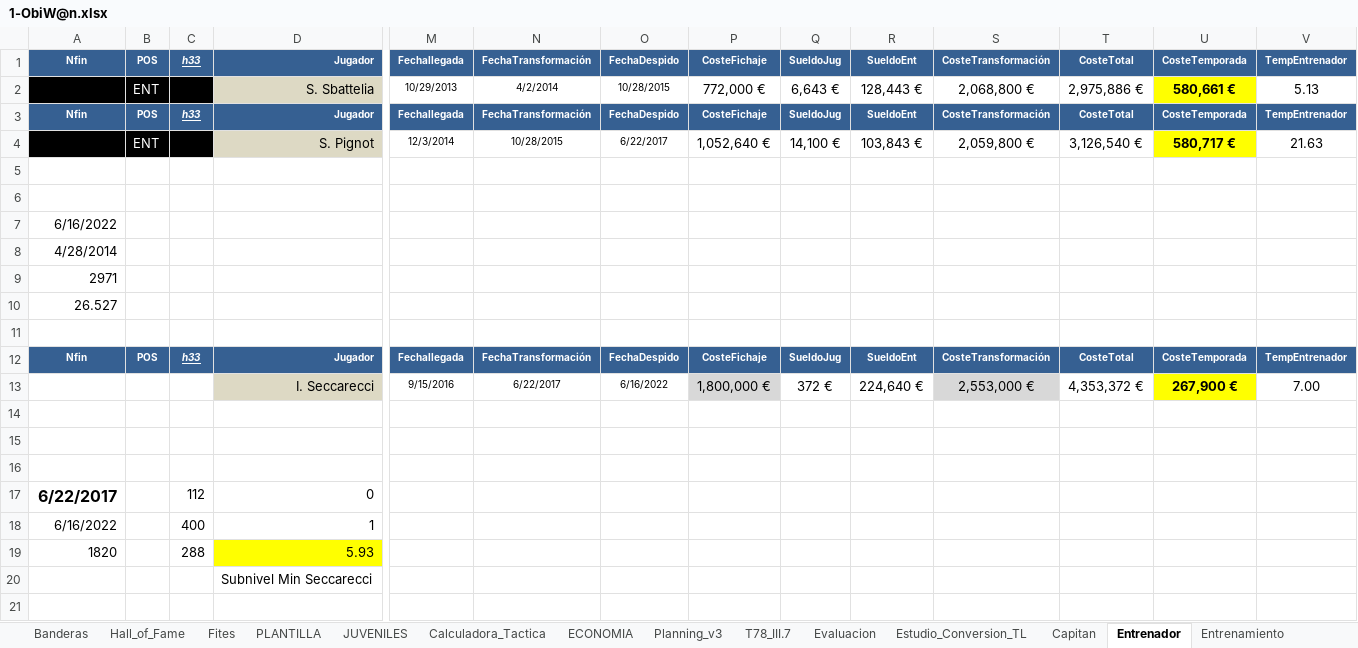
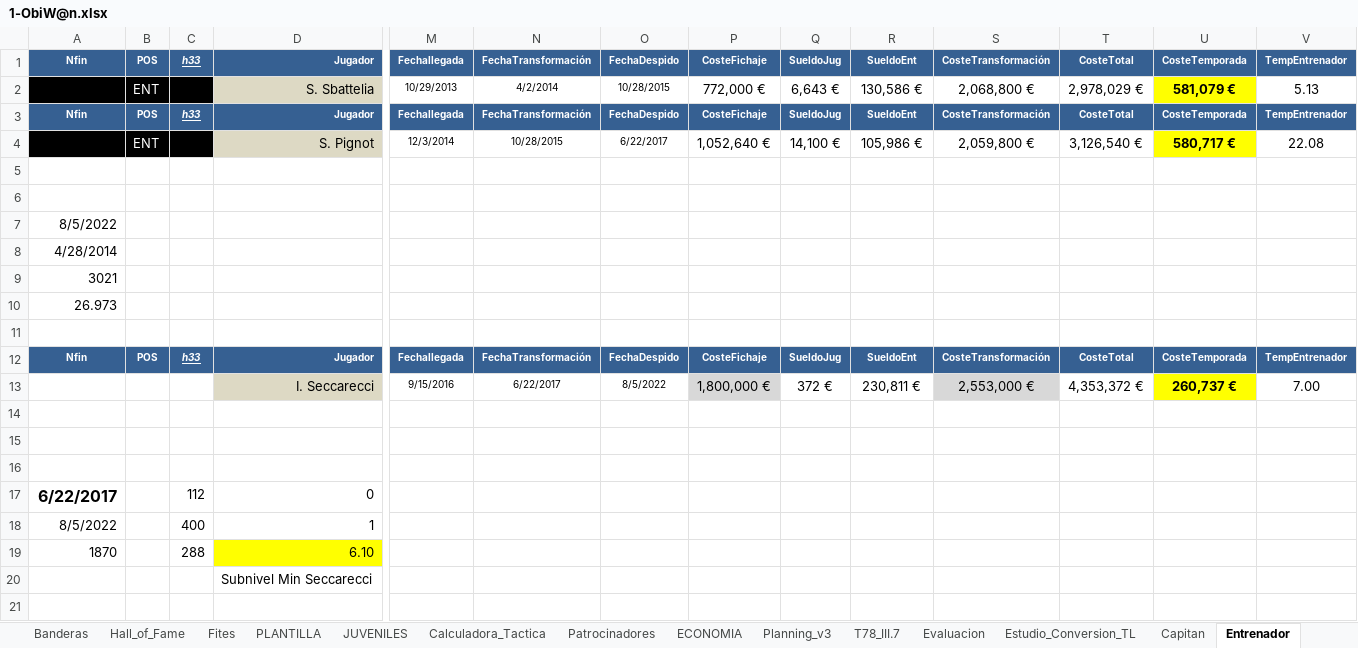
Before and after one commit to uny11/HI, an Excel workbook: projects/current/hattrick/1-ObiW@n.xlsx, sheet Entrenador, drawn as a sheet; only a part is shown, gaps mark what is left out; values as stored, in another font and other column widths than the file's, no borders; conditional formats not drawn; removed rows and columns are numbered as before the commit, all else as after; rows hold the shown columns only; the diff names each change by its address in the sheet, - before the commit and + after, or states it on an @@ line.

```diff
--- a/projects/current/hattrick/1-ObiW@n.xlsx (sheet Entrenador)
+++ b/projects/current/hattrick/1-ObiW@n.xlsx (sheet Entrenador)
+sheet tab: Patrocinadores
-R2: 128,443 €
+R2: 130,586 €
-T2: 2,975,886 €
+T2: 2,978,029 €
-U2: 580,661 €
+U2: 581,079 €
-R4: 103,843 €
+R4: 105,986 €
-V4: 21.63
+V4: 22.08
-A7: 6/16/2022
+A7: 8/5/2022
-A9: 2971
+A9: 3021
-A10: 26.527
+A10: 26.973
-O13: 6/16/2022
+O13: 8/5/2022
-R13: 224,640 €
+R13: 230,811 €
-U13: 267,900 €
+U13: 260,737 €
-A18: 6/16/2022
+A18: 8/5/2022
-row 19: 1820 |  | 288 | 5.93
+row 19: 1870 |  | 288 | 6.10
```
Also changed, not shown: sheet Evaluacion, sheet El Desierto de Tattoine, sheet PLANTILLA, sheet Hall_of_Fame, sheet Entrenamiento, sheet Calculadora_Tactica, 11 more sheets, other sheet tabs, formulas that keep their value, projects/current/hattrick/1-V@der.xlsx, projects/current/hattrick/4-SimuladorPartidos.xlsx, 7 other files.
